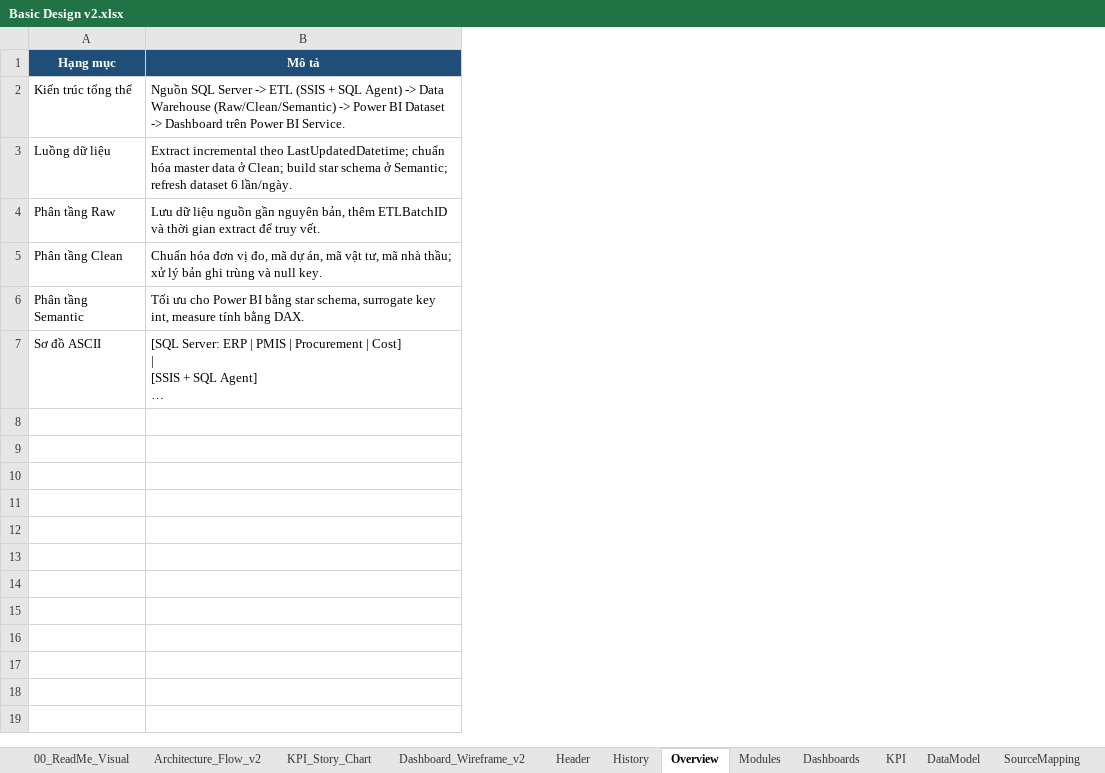
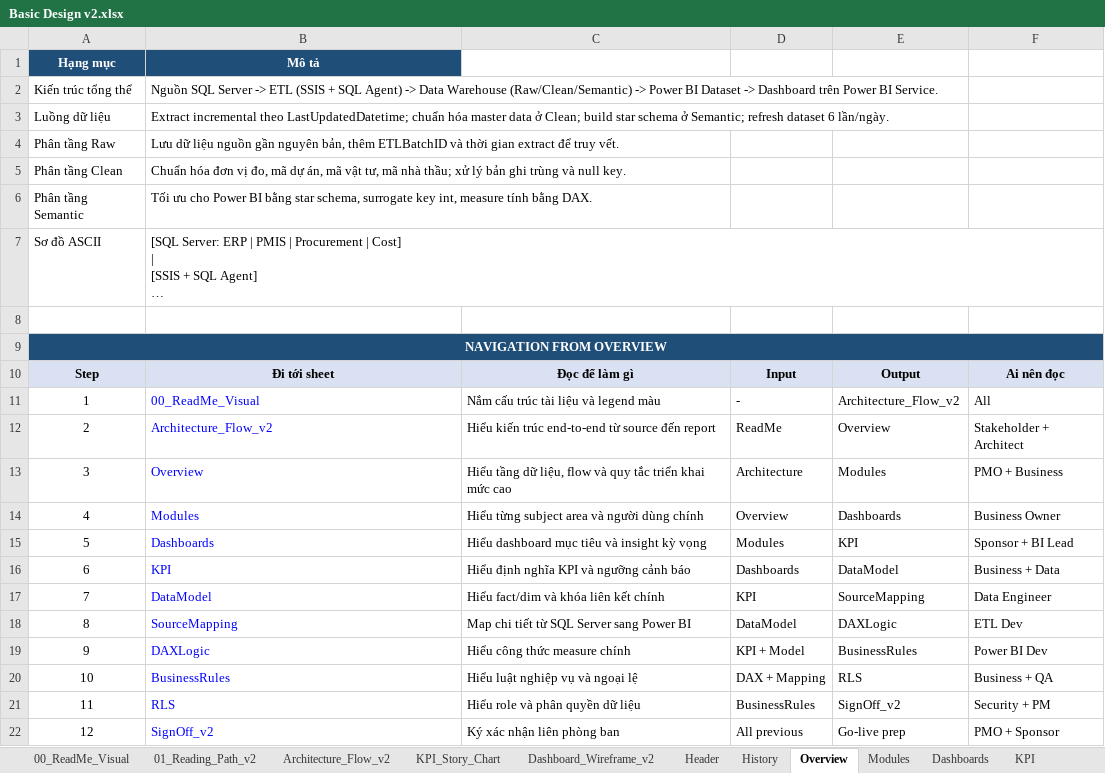
Before and after one commit to nguyenpr9/test1, an Excel workbook: Basic Design v2.xlsx, sheet Overview, drawn as a sheet; long unchanged cells end in …; values as stored, in another font and other column widths than the file's, no borders; the diff names each change by its address in the sheet, - before the commit and + after, or states it on an @@ line.

```diff
--- a/Basic Design v2.xlsx (sheet Overview)
+++ b/Basic Design v2.xlsx (sheet Overview)
+sheet tab: 01_Reading_Path_v2
+column C, empty
+column D, empty
+column E, empty
+column F, empty
+row 8: (empty)
+row 9: NAVIGATION FROM OVERVIEW
+row 10: Step | Đi tới sheet | Đọc để làm gì | Input | Output | Ai nên đọc
+row 11: 1 | 00_ReadMe_Visual | Nắm cấu trúc tài liệu và legend màu | - | Architecture_Flow_v2 | All
+row 12: 2 | Architecture_Flow_v2 | Hiểu kiến trúc end-to-end từ source đến report | ReadMe | Overview | Stakeholder + Architect
+row 13: 3 | Overview | Hiểu tầng dữ liệu, flow và quy tắc triển khai mức cao | Architecture | Modules | PMO + Business
+row 14: 4 | Modules | Hiểu từng subject area và người dùng chính | Overview | Dashboards | Business Owner
+row 15: 5 | Dashboards | Hiểu dashboard mục tiêu và insight kỳ vọng | Modules | KPI | Sponsor + BI Lead
+row 16: 6 | KPI | Hiểu định nghĩa KPI và ngưỡng cảnh báo | Dashboards | DataModel | Business + Data
+row 17: 7 | DataModel | Hiểu fact/dim và khóa liên kết chính | KPI | SourceMapping | Data Engineer
+row 18: 8 | SourceMapping | Map chi tiết từ SQL Server sang Power BI | DataModel | DAXLogic | ETL Dev
+row 19: 9 | DAXLogic | Hiểu công thức measure chính | KPI + Model | BusinessRules | Power BI Dev
+row 20: 10 | BusinessRules | Hiểu luật nghiệp vụ và ngoại lệ | DAX + Mapping | RLS | Business + QA
+row 21: 11 | RLS | Hiểu role và phân quyền dữ liệu | BusinessRules | SignOff_v2 | Security + PM
+row 22: 12 | SignOff_v2 | Ký xác nhận liên phòng ban | All previous | Go-live prep | PMO + Sponsor
```
Also changed, not shown: sheet 00_ReadMe_Visual, sheet History, sheet Header, Detail Design v2.xlsx, 2 other files.
